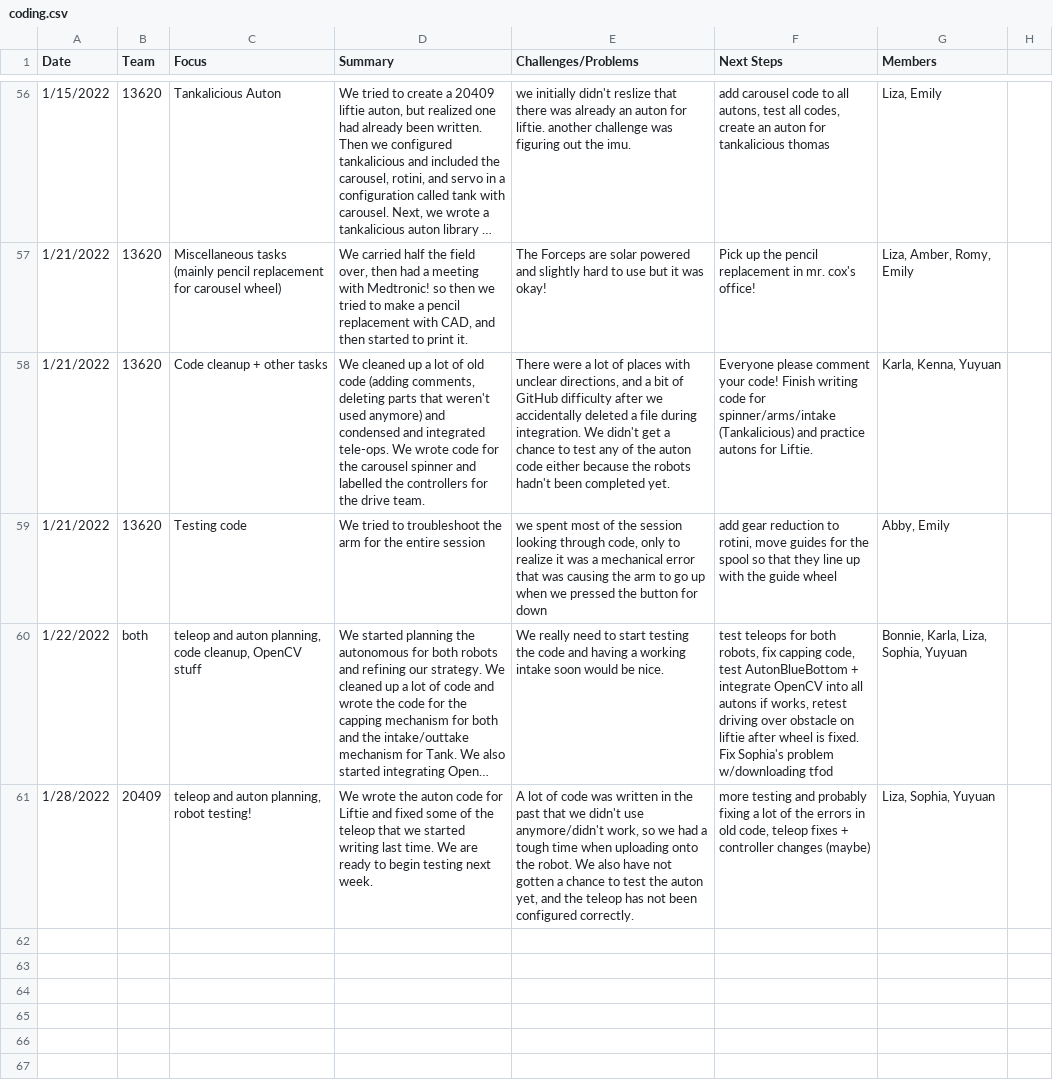
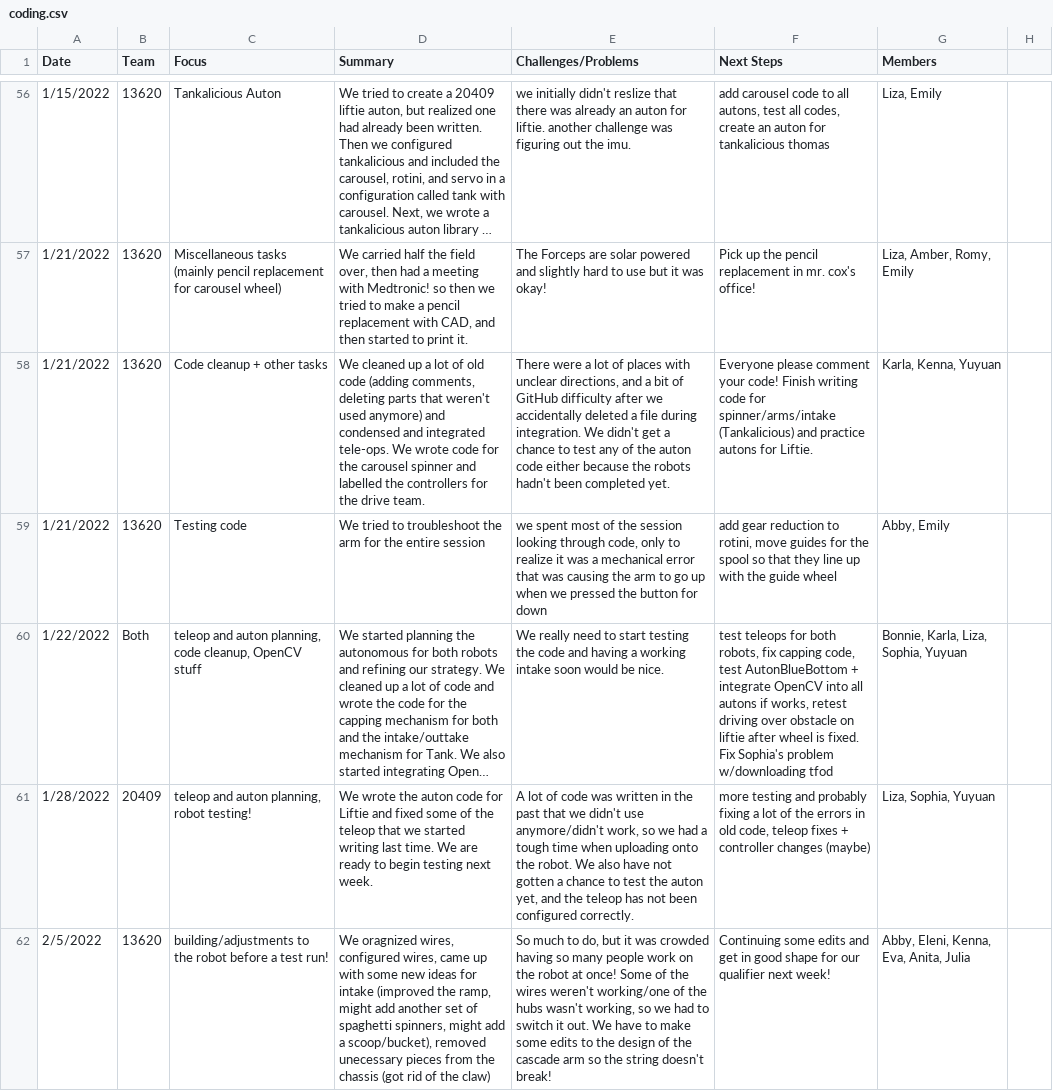
Before and after one commit to the-winsor-school/NotebookEntries-2021-2022, a CSV file: data/coding.csv, drawn as a sheet; only a part is shown, gaps mark what is left out; long unchanged cells end in …; the diff names each change by its address in the sheet, - before the commit and + after, or states it on an @@ line.

```diff
--- a/data/coding.csv
+++ b/data/coding.csv
-B60 (Team): both
+B60 (Team): Both
+row 62: 2/5/2022 | 13620 | building/adjustments to the robot before a test run! | We oragnized wires, configured wires, came up with some new ideas for intake (improved the ramp, might add another set of spaghetti spinners, might add a scoop/bucket), removed unecessary pieces from the chassis (got rid of the claw) | So much to do, but it was crowded having so many people work on the robot at once! Some of the wires weren't working/one of the hubs wasn't working, so we had to switch it out. We have to make some edits to the design of the cascade arm so the string doesn't break! | Continuing some edits and get in good shape for our qualifier next week! | Abby, Eleni, Kenna, Eva, Anita, Julia
```
Also changed, not shown: data/building.csv, data/business.csv, 7 other files.
